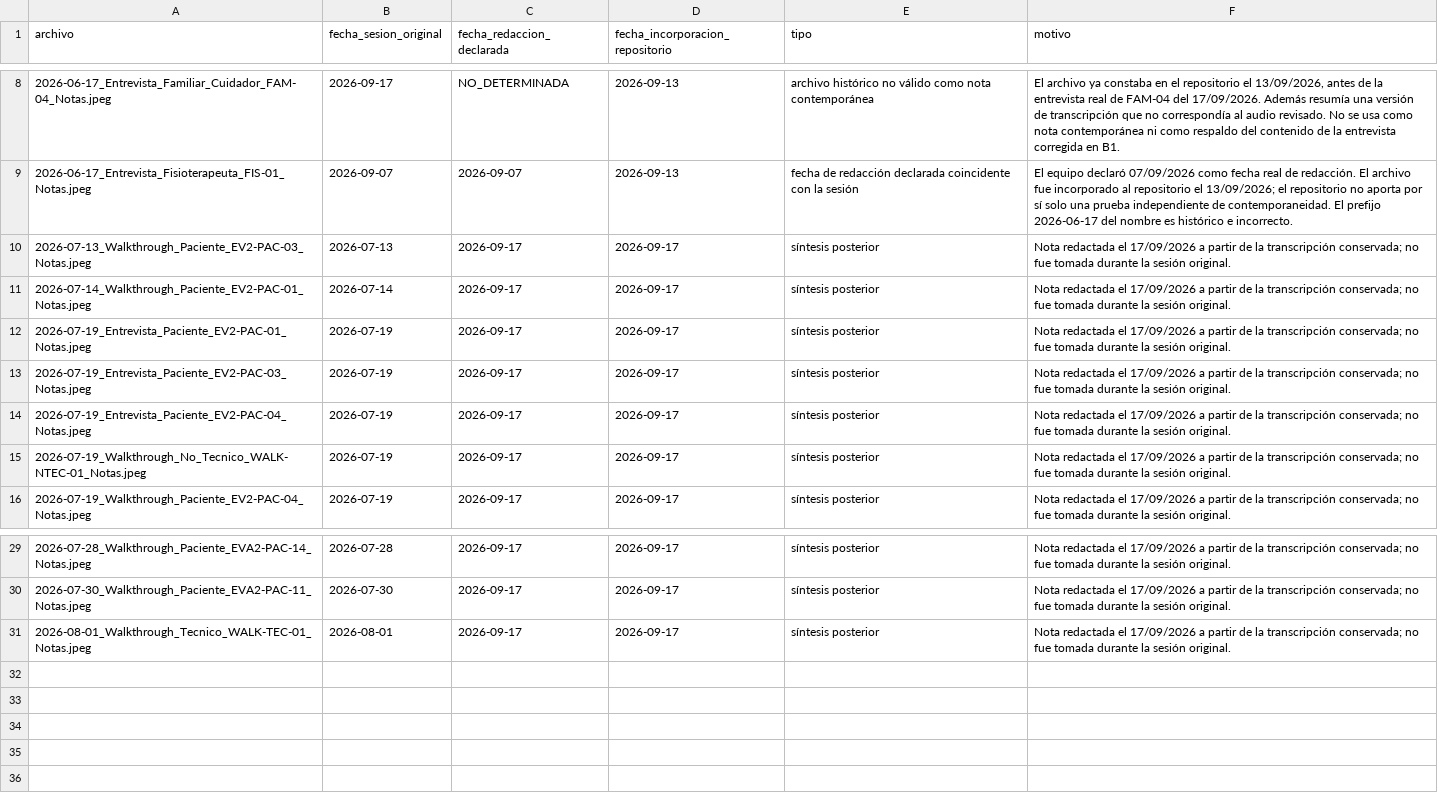
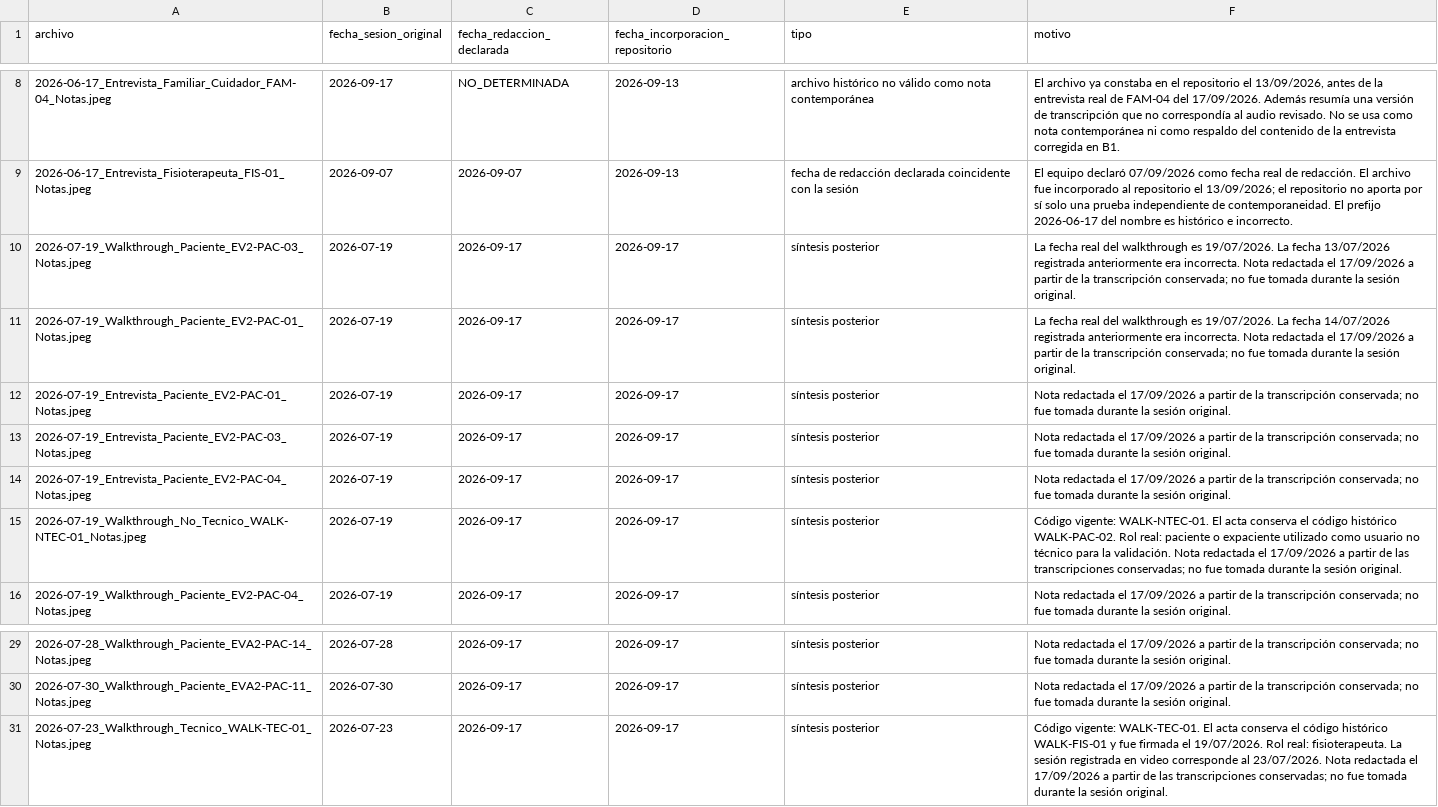
Before and after one commit to gleiston-guerrero/SICST_ISR401, a CSV file: 10_Autoria/notas_campo/registro_elaboracion_notas.csv, drawn as a sheet; only a part is shown, gaps mark what is left out; the diff names each change by its address in the sheet, - before the commit and + after, or states it on an @@ line.

Commit message:
Alinear fechas de notas de campo con walkthroughs verificados

```diff
--- a/10_Autoria/notas_campo/registro_elaboracion_notas.csv
+++ b/10_Autoria/notas_campo/registro_elaboracion_notas.csv
-A10 (archivo): 2026-07-13_Walkthrough_Paciente_EV2-PAC-03_Notas.jpeg
+A10 (archivo): 2026-07-19_Walkthrough_Paciente_EV2-PAC-03_Notas.jpeg
-B10 (fecha_sesion_original): 2026-07-13
+B10 (fecha_sesion_original): 2026-07-19
-F10 (motivo): Nota redactada…
+F10 (motivo): La fecha real del walkthrough es 19/07/2026. La fecha 13/07/2026 registrada anteriormente era incorrecta. Nota redactada…
-A11 (archivo): 2026-07-14_Walkthrough_Paciente_EV2-PAC-01_Notas.jpeg
+A11 (archivo): 2026-07-19_Walkthrough_Paciente_EV2-PAC-01_Notas.jpeg
-B11 (fecha_sesion_original): 2026-07-14
+B11 (fecha_sesion_original): 2026-07-19
-F11 (motivo): Nota redactada…
+F11 (motivo): La fecha real del walkthrough es 19/07/2026. La fecha 14/07/2026 registrada anteriormente era incorrecta. Nota redactada…
-F15 (motivo): Nota redactada el 17/09/2026 a partir de la transcripción conservada; no fue…
+F15 (motivo): Código vigente: WALK-NTEC-01. El acta conserva el código histórico WALK-PAC-02. Rol real: paciente o expaciente utilizado como usuario no técnico para la validación. Nota redactada el 17/09/2026 a partir de las transcripciones conservadas; no fue…
-A31 (archivo): 2026-08-01_Walkthrough_Tecnico_WALK-TEC-01_Notas.jpeg
+A31 (archivo): 2026-07-23_Walkthrough_Tecnico_WALK-TEC-01_Notas.jpeg
-B31 (fecha_sesion_original): 2026-08-01
+B31 (fecha_sesion_original): 2026-07-23
-F31 (motivo): Nota redactada el 17/09/2026 a partir de la transcripción conservada; no fue…
+F31 (motivo): Código vigente: WALK-TEC-01. El acta conserva el código histórico WALK-FIS-01 y fue firmada el 19/07/2026. Rol real: fisioterapeuta. La sesión registrada en video corresponde al 23/07/2026. Nota redactada el 17/09/2026 a partir de las transcripciones conservadas; no fue…
```
